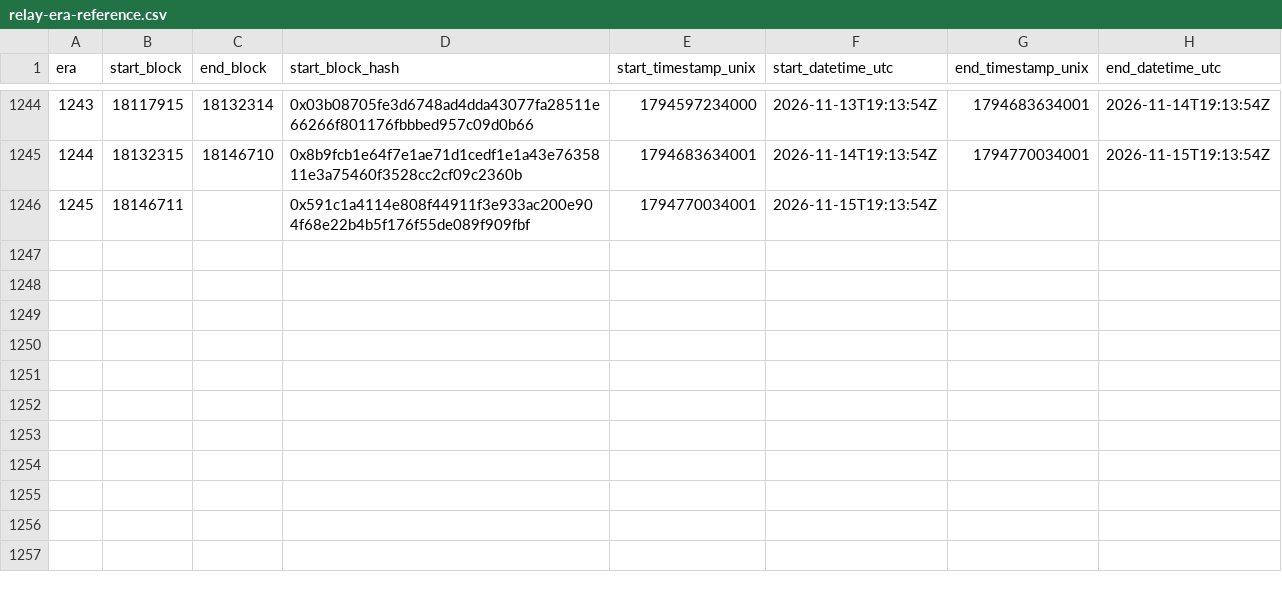
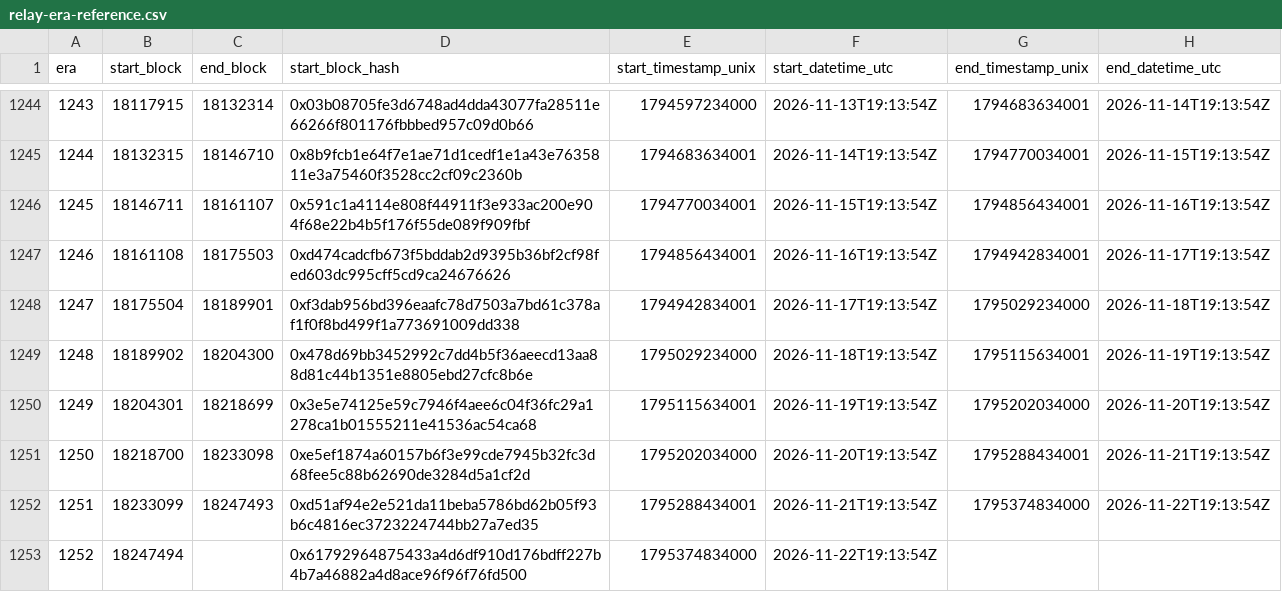
Before and after one commit to bladzv/enjinsight, a CSV file: public/relay-era-reference.csv, drawn as a sheet; only a part is shown, gaps mark what is left out.

```diff
--- a/public/relay-era-reference.csv
+++ b/public/relay-era-reference.csv
@@ -1245,2 +1245,9 @@ era,start_block,end_block,start_block_hash,start_timestamp_unix,start_datetime_u
 1244,18132315,18146710,0x8b9fcb1e64f7e1ae71d1cedf1e1a43e7635811e3a75460f3528cc2cf09c2360b,1794683634001,2026-11-14T19:13:54Z,1794770034001,2026-11-15T19:13:54Z
-1245,18146711,,0x591c1a4114e808f44911f3e933ac200e904f68e22b4b5f176f55de089f909fbf,1794770034001,2026-11-15T19:13:54Z,,
+1245,18146711,18161107,0x591c1a4114e808f44911f3e933ac200e904f68e22b4b5f176f55de089f909fbf,1794770034001,2026-11-15T19:13:54Z,1794856434001,2026-11-16T19:13:54Z
+1246,18161108,18175503,0xd474cadcfb673f5bddab2d9395b36bf2cf98fed603dc995cff5cd9ca24676626,1794856434001,2026-11-16T19:13:54Z,1794942834001,2026-11-17T19:13:54Z
+1247,18175504,18189901,0xf3dab956bd396eaafc78d7503a7bd61c378af1f0f8bd499f1a773691009dd338,1794942834001,2026-11-17T19:13:54Z,1795029234000,2026-11-18T19:13:54Z
+1248,18189902,18204300,0x478d69bb3452992c7dd4b5f36aeecd13aa88d81c44b1351e8805ebd27cfc8b6e,1795029234000,2026-11-18T19:13:54Z,1795115634001,2026-11-19T19:13:54Z
+1249,18204301,18218699,0x3e5e74125e59c7946f4aee6c04f36fc29a1278ca1b01555211e41536ac54ca68,1795115634001,2026-11-19T19:13:54Z,1795202034000,2026-11-20T19:13:54Z
+1250,18218700,18233098,0xe5ef1874a60157b6f3e99cde7945b32fc3d68fee5c88b62690de3284d5a1cf2d,1795202034000,2026-11-20T19:13:54Z,1795288434001,2026-11-21T19:13:54Z
+1251,18233099,18247493,0xd51af94e2e521da11beba5786bd62b05f93b6c4816ec3723224744bb27a7ed35,1795288434001,2026-11-21T19:13:54Z,1795374834000,2026-11-22T19:13:54Z
+1252,18247494,,0x61792964875433a4d6df910d176bdff227b4b7a46882a4d8ace96f96f76fd500,1795374834000,2026-11-22T19:13:54Z,,
```
